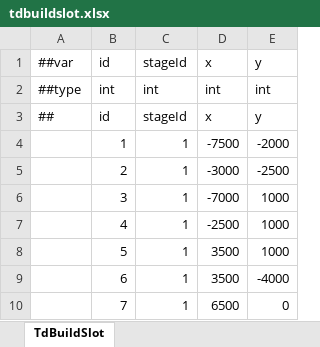
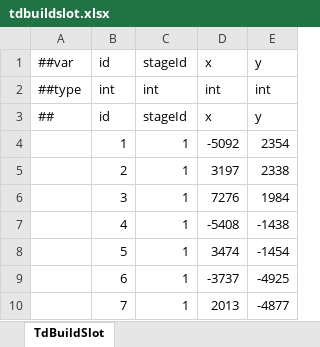
Before and after one commit to Novorizon/GameStarter, an Excel workbook: Config/Luban/Data/tdbuildslot.xlsx, sheet TdBuildSlot, drawn as a sheet; values as stored, in another font and other column widths than the file's, no borders; the diff names each change by its address in the sheet, - before the commit and + after, or states it on an @@ line.

```diff
--- a/Config/Luban/Data/tdbuildslot.xlsx (sheet TdBuildSlot)
+++ b/Config/Luban/Data/tdbuildslot.xlsx (sheet TdBuildSlot)
-D4: -7500
+D4: -5092
-E4: -2000
+E4: 2354
-D5: -3000
+D5: 3197
-E5: -2500
+E5: 2338
-D6: -7000
+D6: 7276
-E6: 1000
+E6: 1984
-D7: -2500
+D7: -5408
-E7: 1000
+E7: -1438
-D8: 3500
+D8: 3474
-E8: 1000
+E8: -1454
-D9: 3500
+D9: -3737
-E9: -4000
+E9: -4925
-D10: 6500
+D10: 2013
-E10: 0
+E10: -4877
```
Also changed, not shown: Config/Luban/Data/tdroutepoint.xlsx, Config/Luban/Data/tdstage.xlsx, 35 other files.
